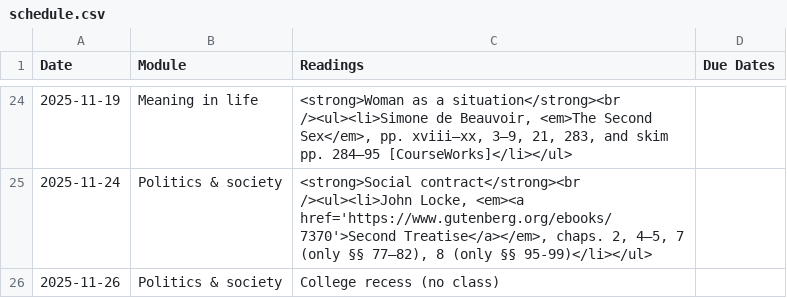
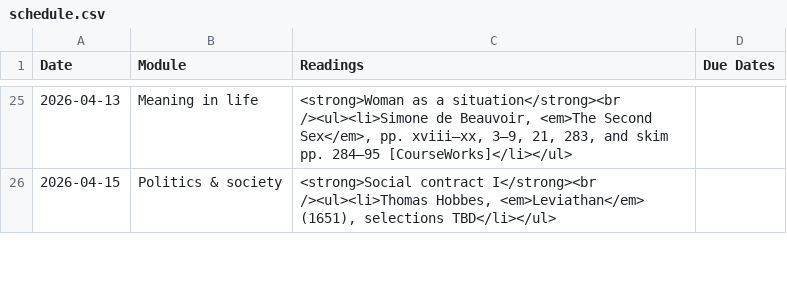
Before and after one commit to dingherself/intro, a CSV file: _data/schedule.csv, drawn as a sheet; only a part is shown, gaps mark what is left out; the diff covers the shown part only.

```diff
--- a/_data/schedule.csv
+++ b/_data/schedule.csv
@@ -24,3 +25,2 @@ Date,Module,Readings,Due Dates
-2025-11-19,Meaning in life,"<strong>Woman as a situation</strong><br /><ul><li>Simone de Beauvoir, <em>The Second Sex</em>, pp. xviii–xx, 3–9, 21, 283, and skim pp. 284–95 [CourseWorks]</li></ul>",
-2025-11-24,Politics & society,"<strong>Social contract</strong><br /><ul><li>John Locke, <em><a href='https://www.gutenberg.org/ebooks/7370'>Second Treatise</a></em>, chaps. 2, 4–5, 7 (only §§ 77–82), 8 (only §§ 95-99)</li></ul>",
-2025-11-26,Politics & society,College recess (no class),
+2026-04-13,Meaning in life,"<strong>Woman as a situation</strong><br /><ul><li>Simone de Beauvoir, <em>The Second Sex</em>, pp. xviii–xx, 3–9, 21, 283, and skim pp. 284–95 [CourseWorks]</li></ul>",
+2026-04-15,Politics & society,"<strong>Social contract I</strong><br /><ul><li>Thomas Hobbes, <em>Leviathan</em> (1651), selections TBD</li></ul>",
```
Also changed, not shown: 8 added rows, 9 removed rows and 27 edited cells elsewhere in this file, 44 other files.
